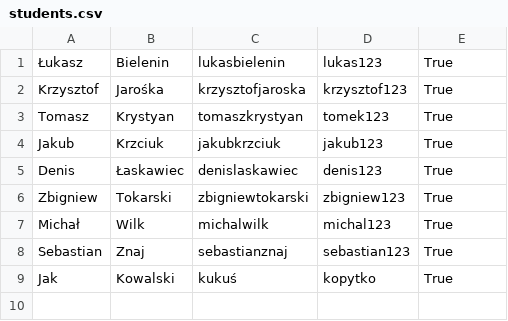
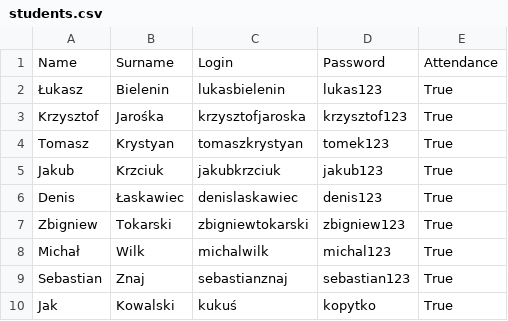
Before and after one commit to ztokarski/python-ccms-project, a CSV file: CSV/students.csv, drawn as a sheet; the diff names each change by its address in the sheet, - before the commit and + after, or states it on an @@ line.

Commit message:
update table - now it takes column titles from CSV file :), updated csv files alsow

```diff
--- a/CSV/students.csv
+++ b/CSV/students.csv
+row 1: Name | Surname | Login | Password | Attendance
```
Also changed, not shown: CSV/mentors.csv, 2 other files.
